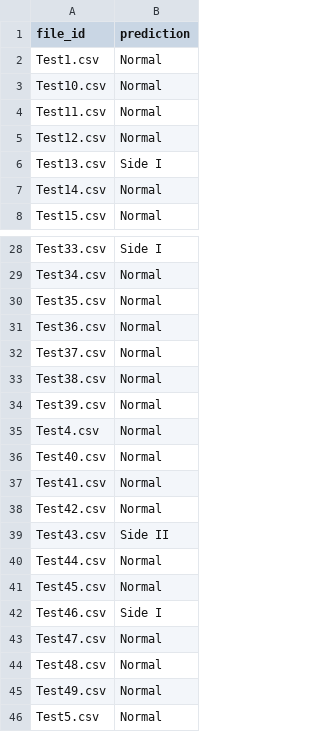
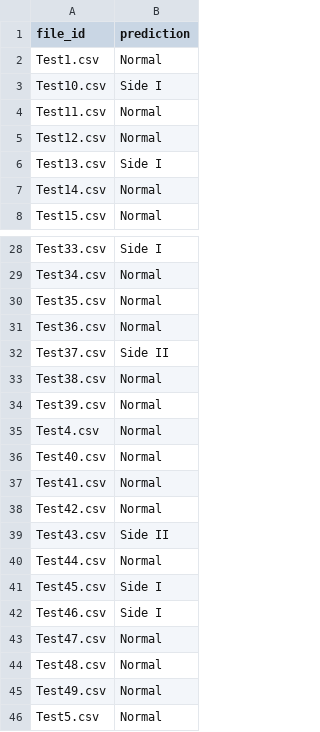
Before and after one commit to MattArdi/nebula_2026, a CSV file: predictions/v4/rail_predictions.csv, drawn as a sheet; only a part is shown, gaps mark what is left out.

```diff
--- a/predictions/v4/rail_predictions.csv
+++ b/predictions/v4/rail_predictions.csv
@@ -2,3 +2,3 @@ file_id,prediction
 Test1.csv,Normal
-Test10.csv,Normal
+Test10.csv,Side I
 Test11.csv,Normal
@@ -31,3 +31,3 @@ Test35.csv,Normal
 Test36.csv,Normal
-Test37.csv,Normal
+Test37.csv,Side II
 Test38.csv,Normal
@@ -40,3 +40,3 @@ Test43.csv,Side II
 Test44.csv,Normal
-Test45.csv,Normal
+Test45.csv,Side I
 Test46.csv,Side I
```
Also changed, not shown: 2 other files.
